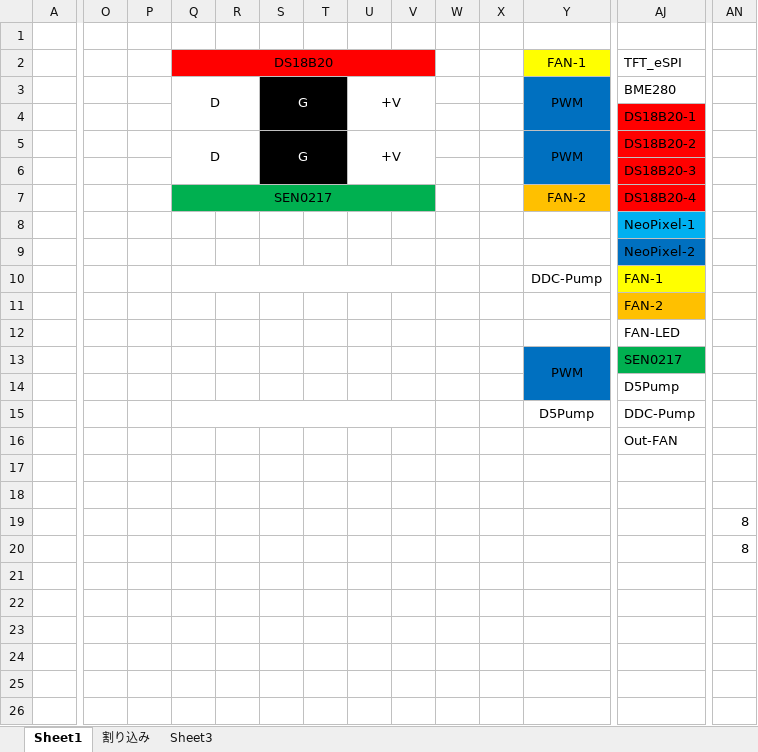
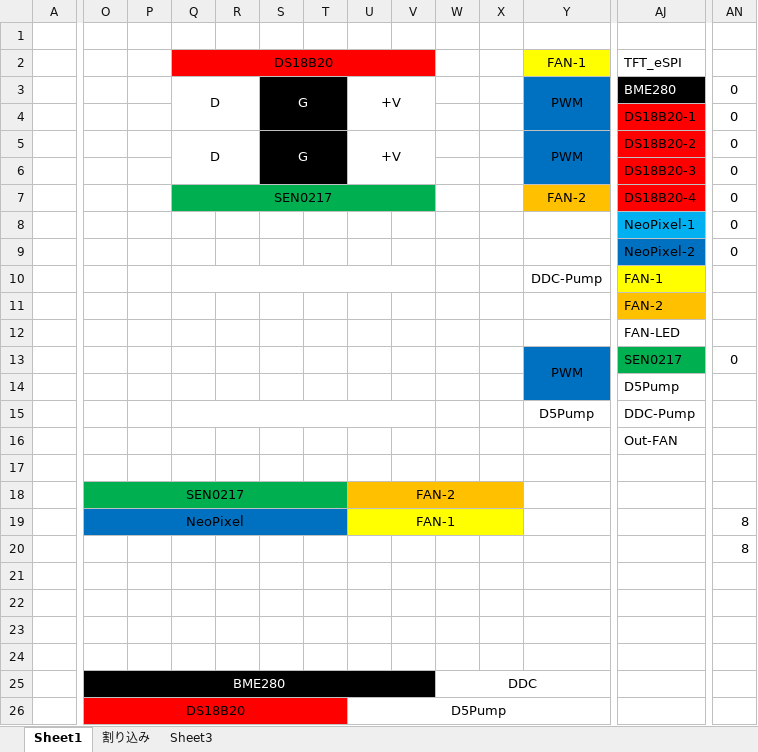
Before and after one commit to AkiNaruse/ESP32_WaterCoolingSystem, an Excel workbook: old/temp01/pin2.xlsx, sheet Sheet1, drawn as a sheet; only a part is shown, gaps mark what is left out; values as stored, in another font and other column widths than the file's, no borders; charts and pictures not drawn; rows hold the shown columns only; the diff names each change by its address in the sheet, - before the commit and + after, or states it on an @@ line.

Commit message:
ピンレイアウト追加

```diff
--- a/old/temp01/pin2.xlsx (sheet Sheet1)
+++ b/old/temp01/pin2.xlsx (sheet Sheet1)
@@ AJ3 fill: none → #000000, text colour: black → #FFFFFF @@
-AN3:AN9: (empty)
+AN3:AN9: 0
-AN13: (empty)
+AN13: 0
-row 18: (empty)
+row 18:  | SEN0217 |  |  |  |  |  | FAN-2
-O18:T18 fill: none
+O18:T18 fill: #00B050
+O18:T18 merged
-U18:X18 fill: none
+U18:X18 fill: #FFC000
+U18:X18 merged
+Y18:AB18 merged
-O19: (empty)
+O19: NeoPixel
-O19:T19 fill: none
+O19:T19 fill: #0070C0
+O19:T19 merged
-U19: (empty)
+U19: FAN-1
-U19:X19 fill: none
+U19:X19 fill: #FFFF00
+U19:X19 merged
+row 22: (empty)
+row 23: (empty)
+row 24: (empty)
+row 25:  | BME280 |  |  |  |  |  |  |  | DDC
+row 26:  | DS18B20 |  |  |  |  |  | D5Pump
```
Also changed, not shown: charts or pictures.
